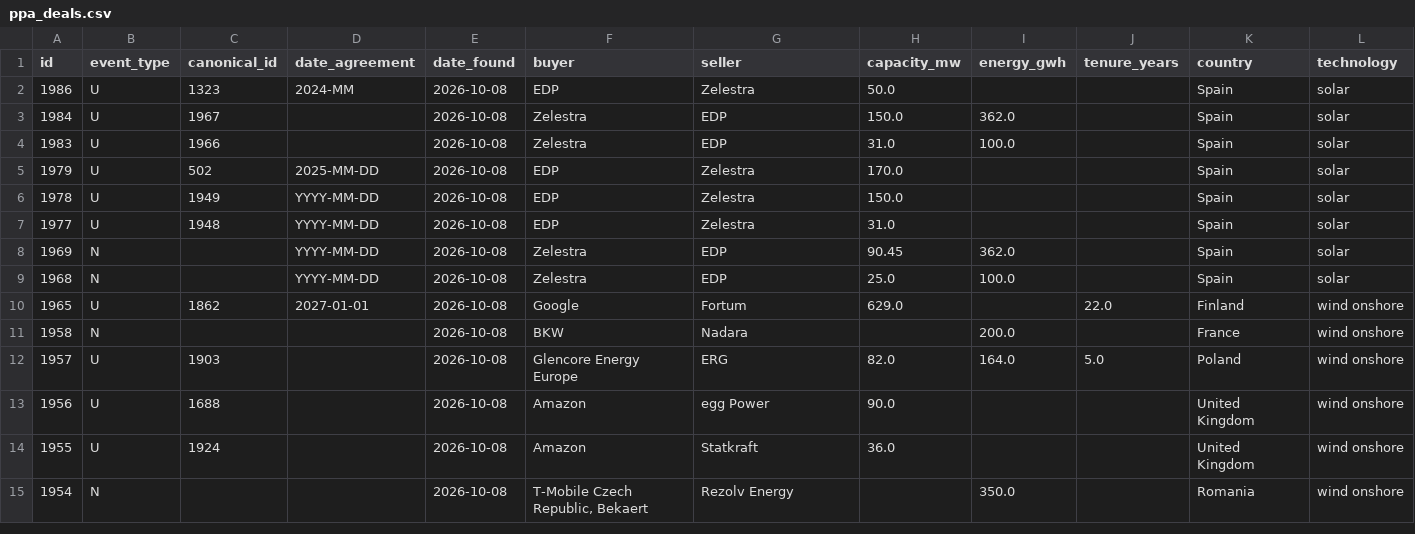
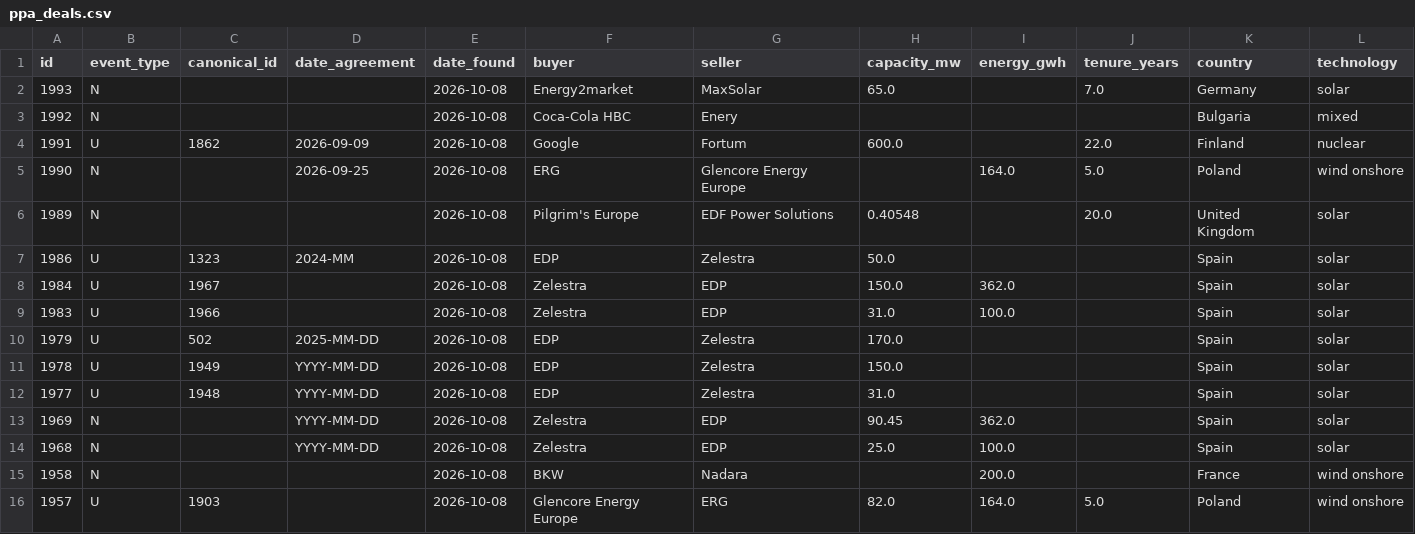
Before and after one commit to Mangips/ppa-tracker, a CSV file: data/ppa_deals.csv, drawn as a sheet; only a part is shown; the shorter side is filled out with more unchanged rows; removed rows and columns are numbered as before the commit, all else as after; rows hold the shown columns only; the diff names each change by its address in the sheet, - before the commit and + after, or states it on an @@ line.

```diff
--- a/data/ppa_deals.csv
+++ b/data/ppa_deals.csv
+row 2: 1993 | N |  |  | 2026-10-08 | Energy2market | MaxSolar | 65.0 |  | 7.0 | Germany | solar
+row 3: 1992 | N |  |  | 2026-10-08 | Coca-Cola HBC | Enery |  |  |  | Bulgaria | mixed
+row 4: 1991 | U | 1862 | 2026-09-09 | 2026-10-08 | Google | Fortum | 600.0 |  | 22.0 | Finland | nuclear
+row 5: 1990 | N |  | 2026-09-25 | 2026-10-08 | ERG | Glencore Energy Europe |  | 164.0 | 5.0 | Poland | wind onshore
+row 6: 1989 | N |  |  | 2026-10-08 | Pilgrim's Europe | EDF Power Solutions | 0.40548 |  | 20.0 | United Kingdom | solar
-row 10: 1965 | U | 1862 | 2027-01-01 | 2026-10-08 | Google | Fortum | 629.0 |  | 22.0 | Finland | wind onshore
```
Also changed, not shown: 2 other files.
